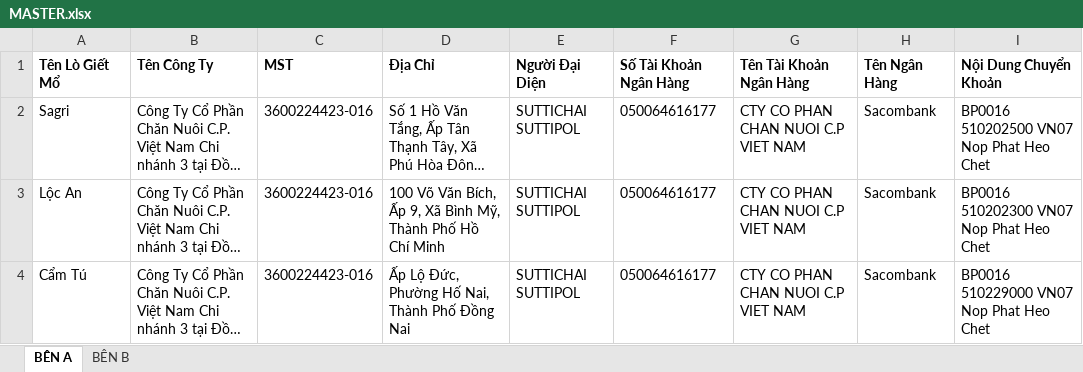
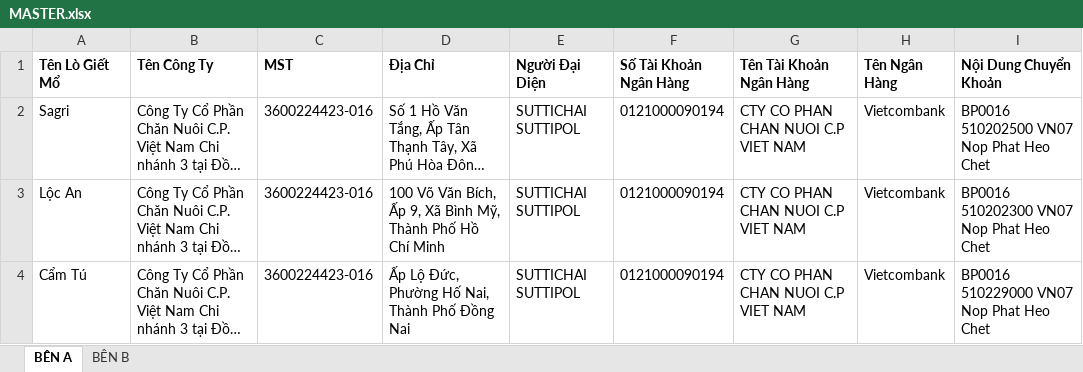
Before and after one commit to kyanh290695-sudo/thong-bao-phat, an Excel workbook: MASTER.xlsx, sheet BÊN A, drawn as a sheet; long unchanged cells end in …; values as stored, in another font and other column widths than the file's, no borders; table styles not drawn; the diff names each change by its address in the sheet, - before the commit and + after, or states it on an @@ line.

Commit message:
Add files via upload

```diff
--- a/MASTER.xlsx (sheet BÊN A)
+++ b/MASTER.xlsx (sheet BÊN A)
-F2:F4 (Số Tài Khoản Ngân Hàng): 050064616177
+F2:F4 (Số Tài Khoản Ngân Hàng): 0121000090194
-H2:H4 (Tên Ngân Hàng): Sacombank
+H2:H4 (Tên Ngân Hàng): Vietcombank
```
